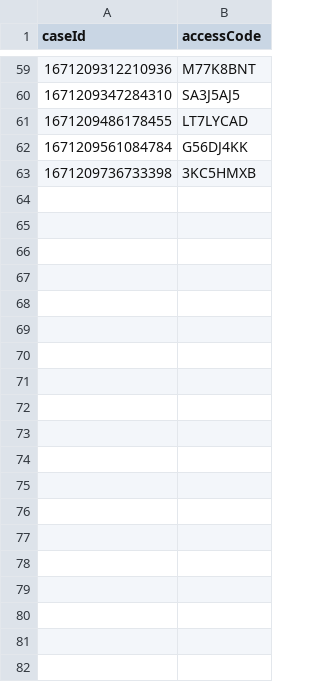
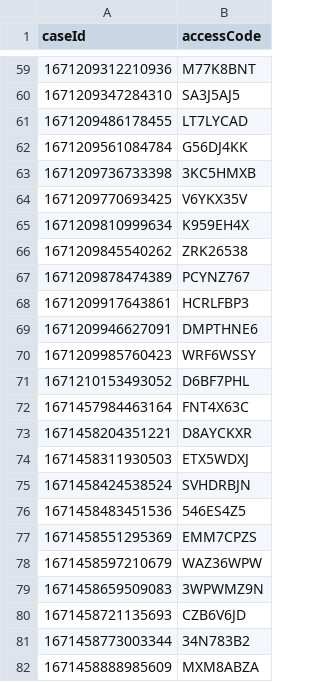
Before and after one commit to hmcts/xui-performance, a CSV file: accessCode.csv, drawn as a sheet; only a part is shown, gaps mark what is left out; the diff covers the shown part only; the diff names each change by its address in the sheet, - before the commit and + after, or states it on an @@ line.

```diff
--- a/accessCode.csv
+++ b/accessCode.csv
+row 64: 1671209770693425 | V6YKX35V
+row 65: 1671209810999634 | K959EH4X
+row 66: 1671209845540262 | ZRK26538
+row 67: 1671209878474389 | PCYNZ767
+row 68: 1671209917643861 | HCRLFBP3
+row 69: 1671209946627091 | DMPTHNE6
+row 70: 1671209985760423 | WRF6WSSY
+row 71: 1671210153493052 | D6BF7PHL
+row 72: 1671457984463164 | FNT4X63C
+row 73: 1671458204351221 | D8AYCKXR
+row 74: 1671458311930503 | ETX5WDXJ
+row 75: 1671458424538524 | SVHDRBJN
+row 76: 1671458483451536 | 546ES4Z5
+row 77: 1671458551295369 | EMM7CPZS
+row 78: 1671458597210679 | WAZ36WPW
+row 79: 1671458659509083 | 3WPWMZ9N
+row 80: 1671458721135693 | CZB6V6JD
+row 81: 1671458773003344 | 34N783B2
+row 82: 1671458888985609 | MXM8ABZA
```
Also changed, not shown: 29 added rows elsewhere in this file.
